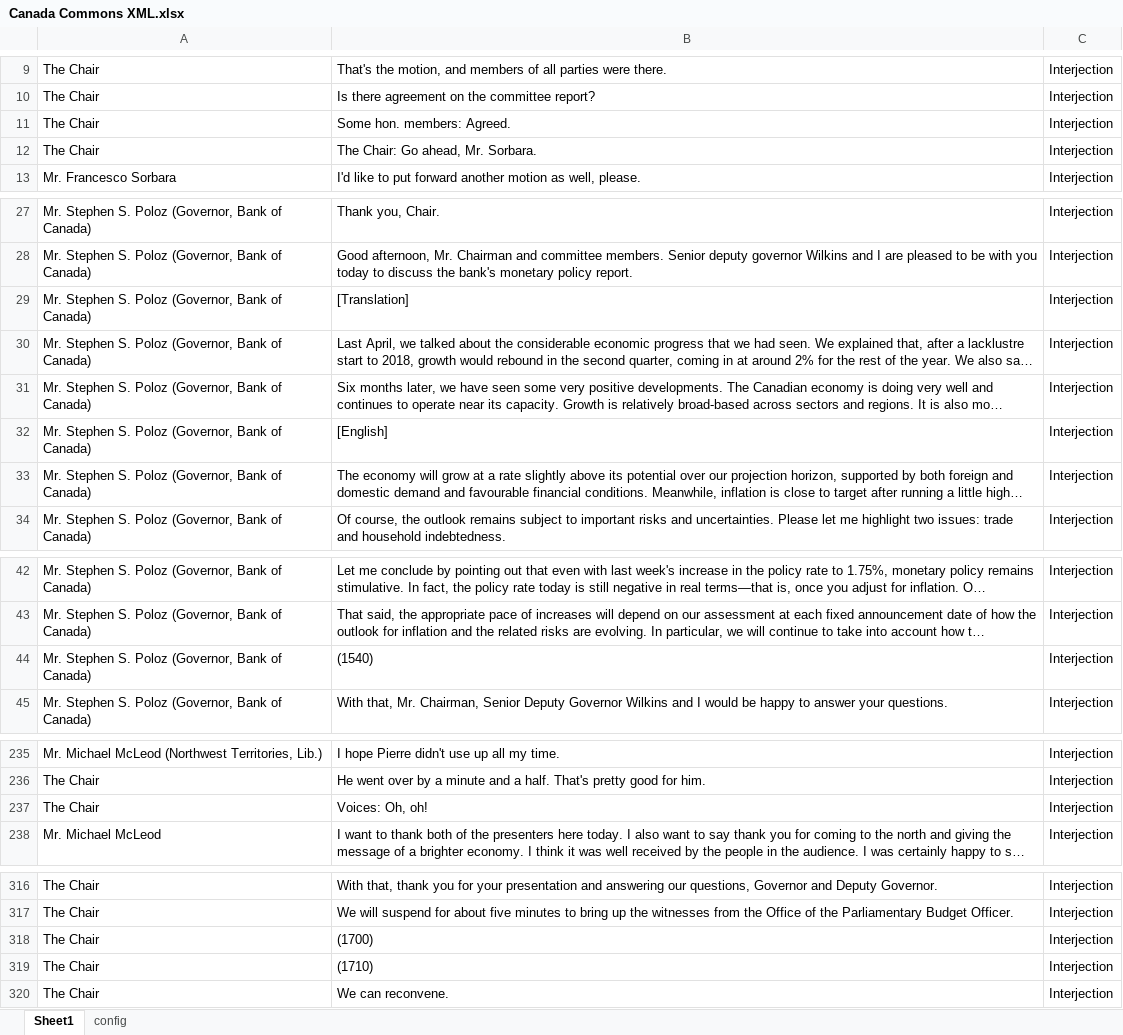
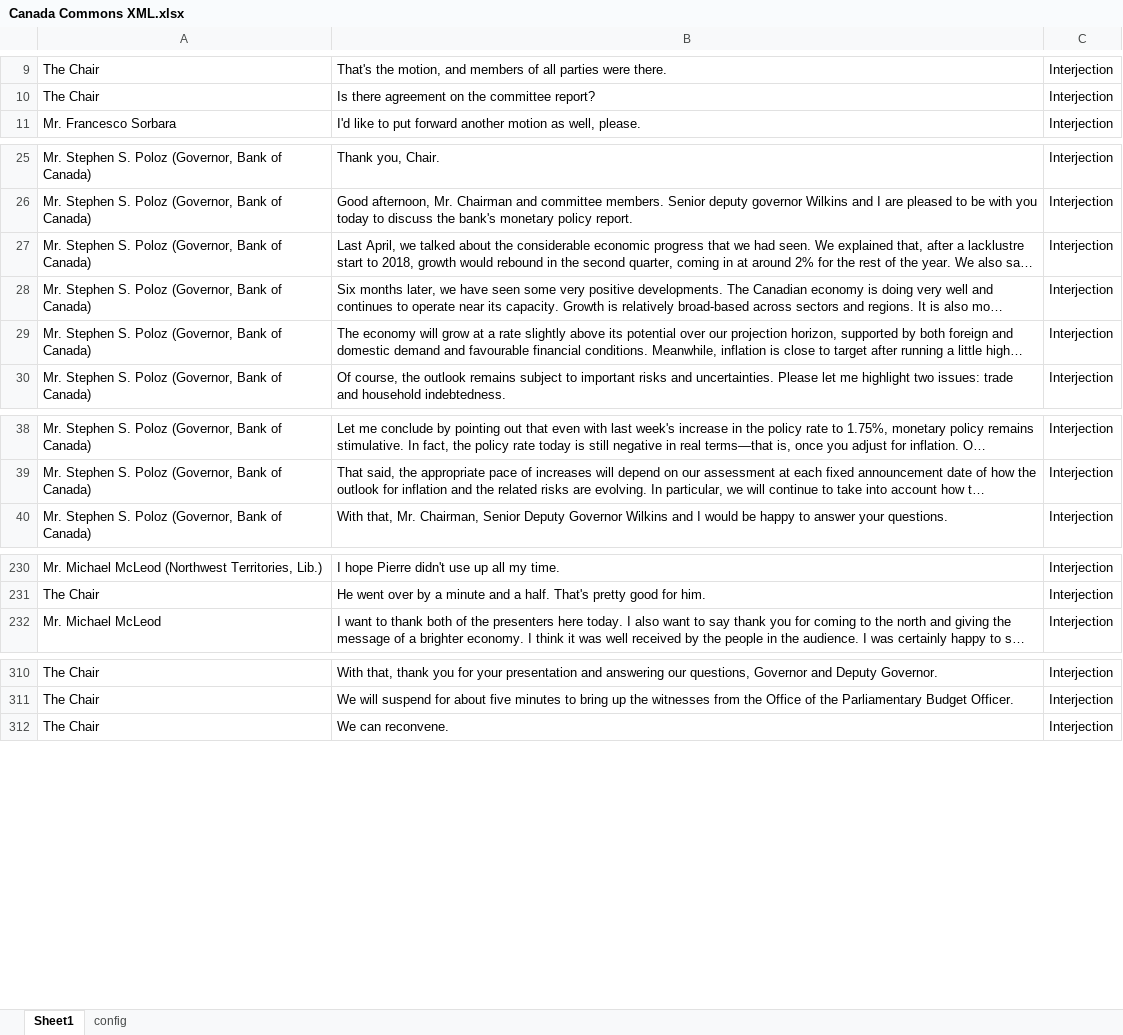
Before and after one commit to tirlibibi17/r_excel-stuff, an Excel workbook: bfhyto/Canada Commons XML.xlsx, sheet Sheet1, drawn as a sheet; only a part is shown, gaps mark what is left out; long unchanged cells end in …; values as stored, in another font and other column widths than the file's, no borders; table styles not drawn; the diff covers the shown part only; the diff names each change by its address in the sheet, - before the commit and + after, or states it on an @@ line.

Commit message:
Fixed timestamps & language cues being displayed as text

```diff
--- a/bfhyto/Canada Commons XML.xlsx (sheet Sheet1)
+++ b/bfhyto/Canada Commons XML.xlsx (sheet Sheet1)
-row 11: The Chair | Some hon. members: Agreed. | Interjection
-row 12: The Chair | The Chair: Go ahead, Mr. Sorbara. | Interjection
-row 29: Mr. Stephen S. Poloz (Governor, Bank of Canada) | [Translation] | Interjection
-row 32: Mr. Stephen S. Poloz (Governor, Bank of Canada) | [English] | Interjection
-row 44: Mr. Stephen S. Poloz (Governor, Bank of Canada) | (1540) | Interjection
-row 237: The Chair | Voices: Oh, oh! | Interjection
-row 318: The Chair | (1700) | Interjection
-row 319: The Chair | (1710) | Interjection
```
Also changed, not shown: 2 removed rows elsewhere in this sheet.
